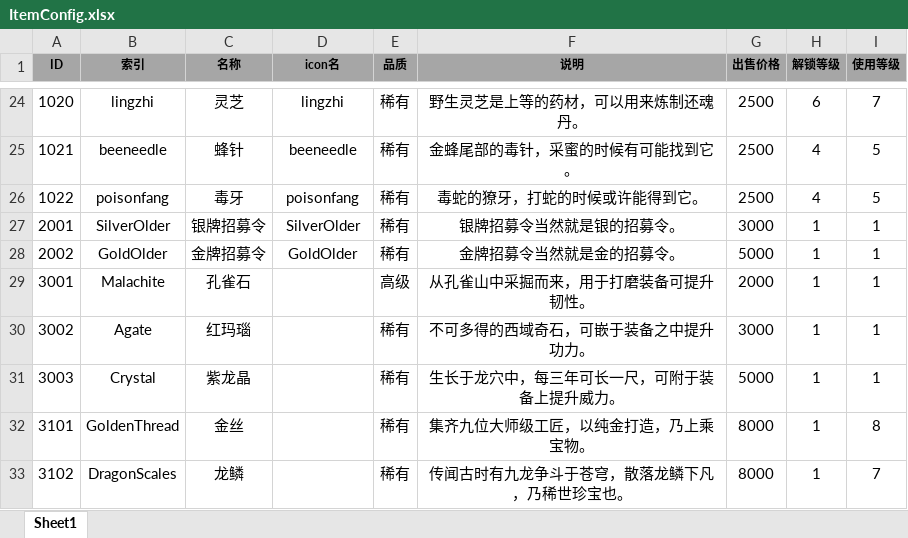
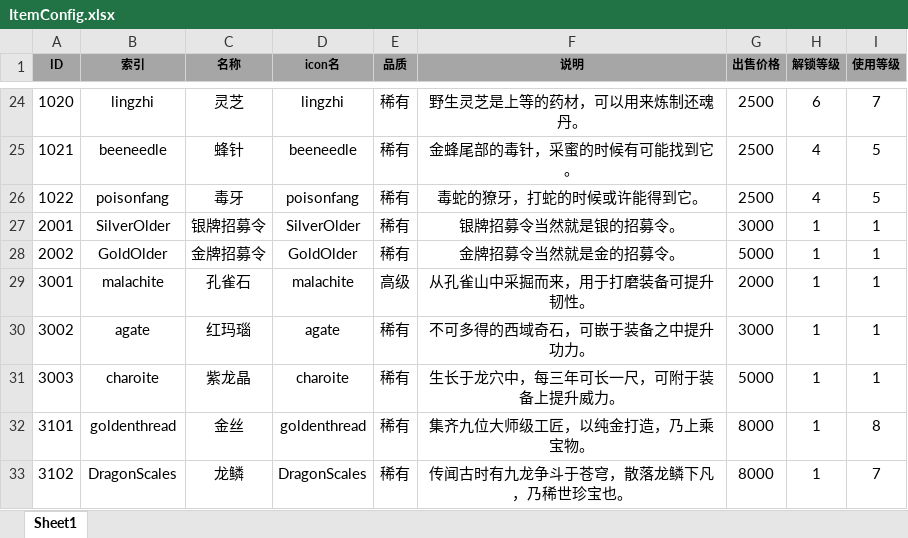
Before and after one commit to tkonexhh/simswordsman, an Excel workbook: Tables/Sources/gameplay/Item/ItemConfig.xlsx, sheet Sheet1, drawn as a sheet; only a part is shown, gaps mark what is left out; values as stored, in another font and other column widths than the file's, no borders; the diff names each change by its address in the sheet, - before the commit and + after, or states it on an @@ line.

```diff
--- a/Tables/Sources/gameplay/Item/ItemConfig.xlsx (sheet Sheet1)
+++ b/Tables/Sources/gameplay/Item/ItemConfig.xlsx (sheet Sheet1)
-B29 (索引): Malachite
+B29 (索引): malachite
-D29 (icon名): (empty)
+D29 (icon名): malachite
-B30 (索引): Agate
+B30 (索引): agate
-D30 (icon名): (empty)
+D30 (icon名): agate
-B31 (索引): Crystal
+B31 (索引): charoite
-D31 (icon名): (empty)
+D31 (icon名): charoite
-B32 (索引): GoldenThread
+B32 (索引): goldenthread
-D32 (icon名): (empty)
+D32 (icon名): goldenthread
-D33 (icon名): (empty)
+D33 (icon名): DragonScales
```
Also changed, not shown: 18 other files.
